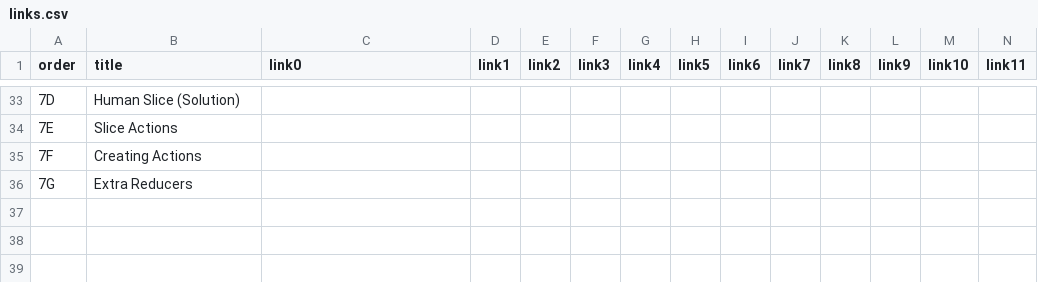
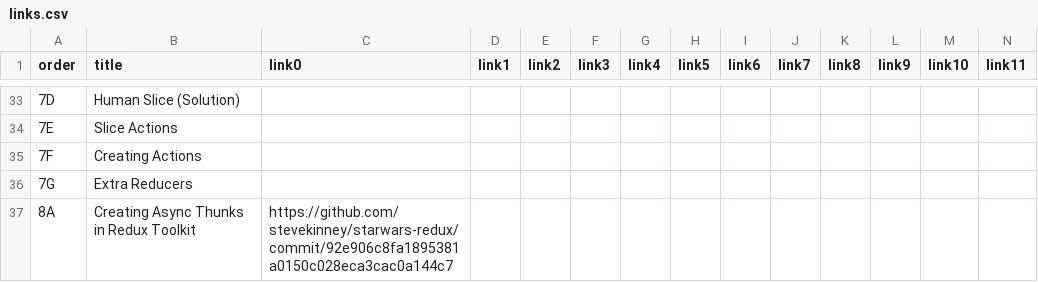
Before and after one commit to stevekinney/redux-fundamentals, a CSV file: links.csv, drawn as a sheet; only a part is shown, gaps mark what is left out; rows hold the shown columns only; the diff names each change by its address in the sheet, - before the commit and + after, or states it on an @@ line.

```diff
--- a/links.csv
+++ b/links.csv
+row 37: 8A | Creating Async Thunks in Redux Toolkit | https://github.com/stevekinney/starwars-redux/commit/92e906c8fa1895381a0150c028eca3cac0a144c7
```
Also changed, not shown: lessons.csv, 38 other files.
